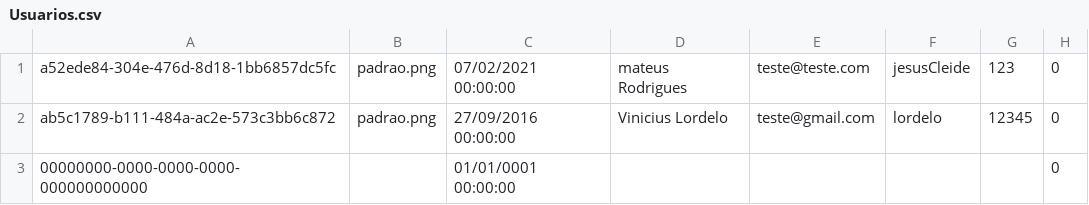
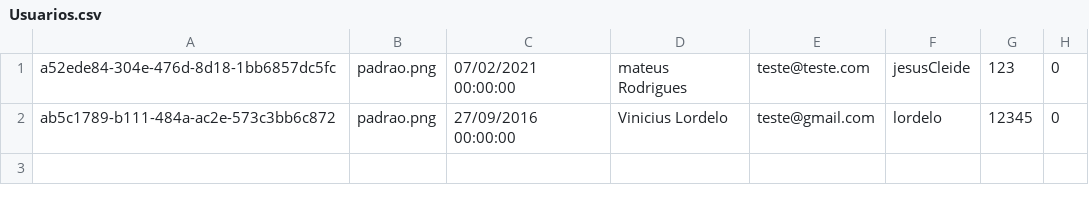
Before and after one commit to ViniciusLordelo/InstaDev-s, a CSV file: Database/Usuarios.csv, drawn as a sheet; the diff names each change by its address in the sheet, - before the commit and + after, or states it on an @@ line.

```diff
--- a/Database/Usuarios.csv
+++ b/Database/Usuarios.csv
-row 3: 00000000-0000-0000-0000-000000000000 |  | 01/01/0001 00:00:00 |  |  |  |  | 0
```
Also changed, not shown: 5 other files.
